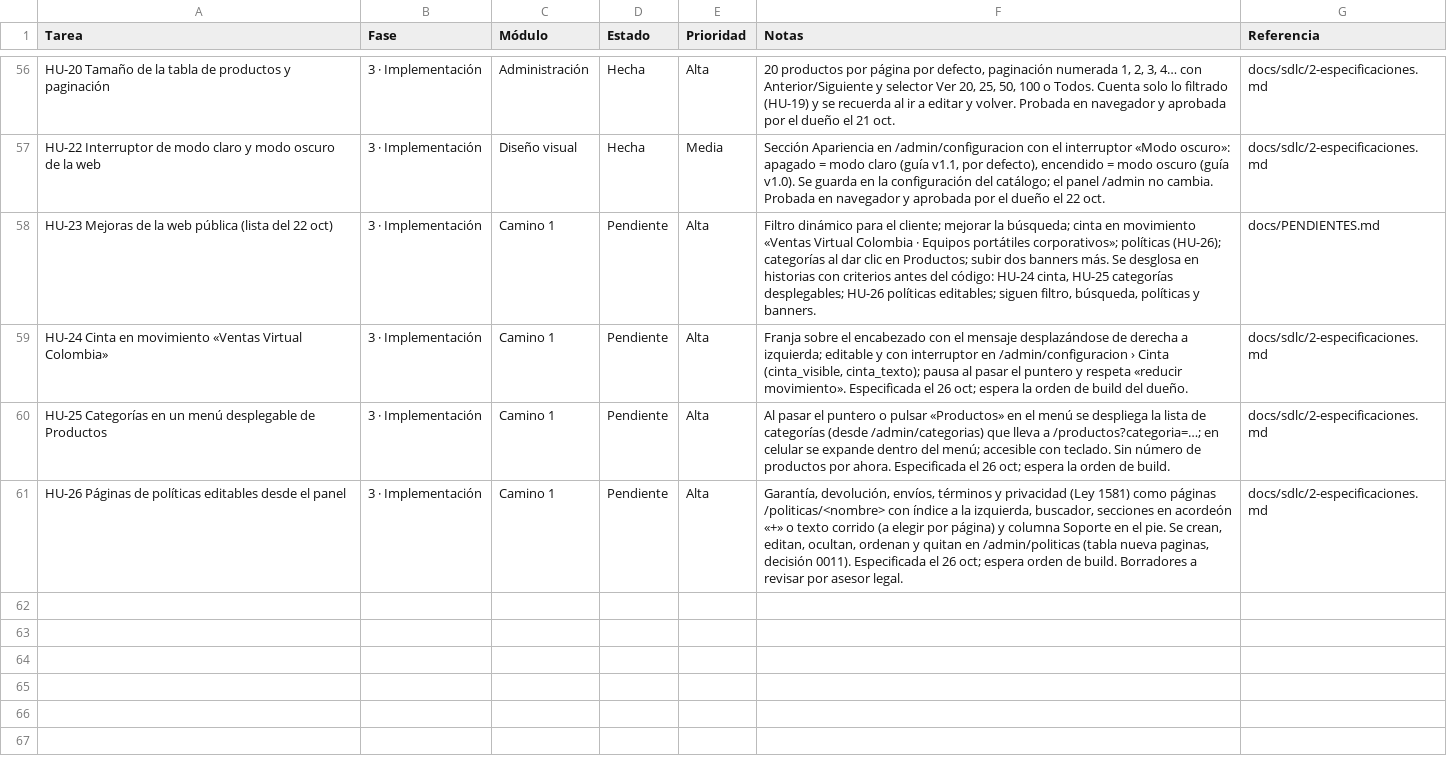
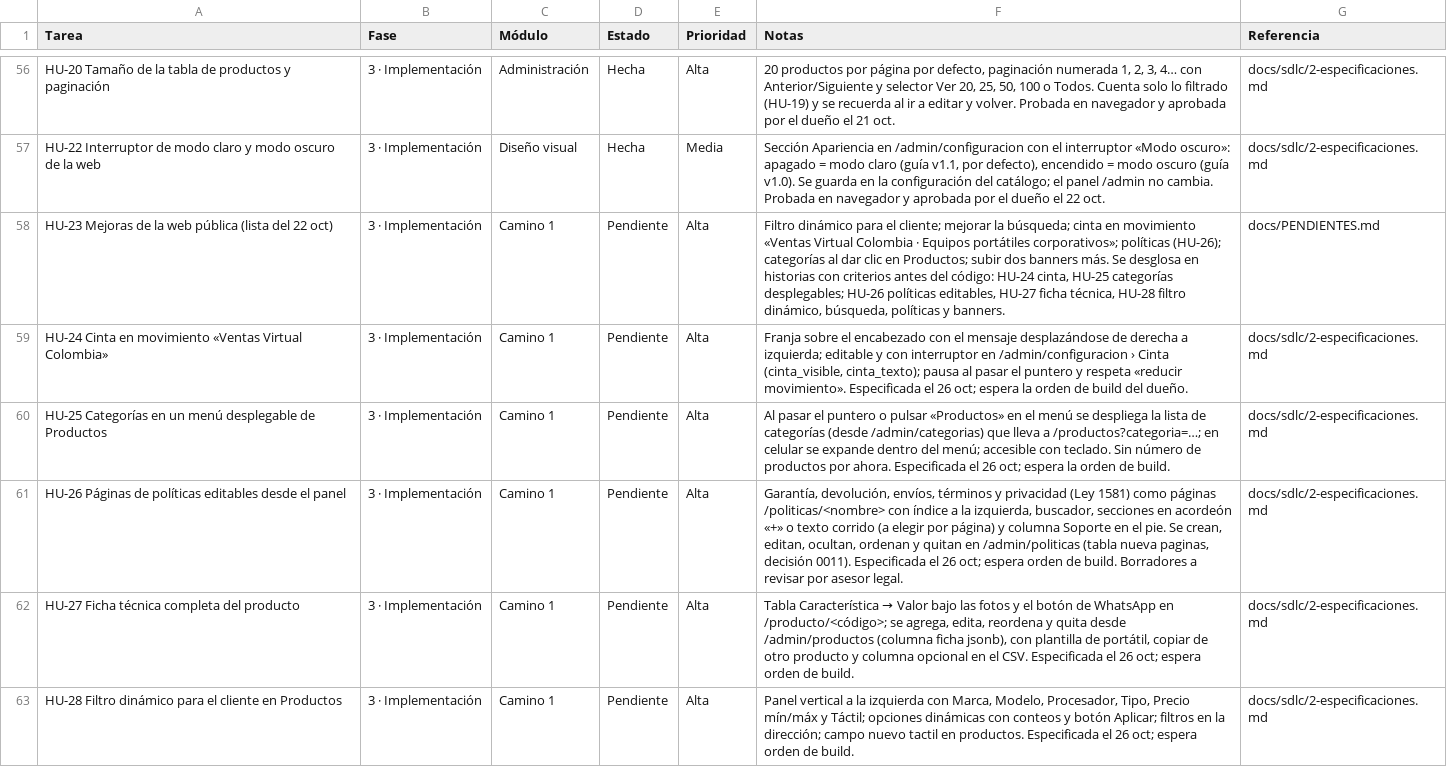
Before and after one commit to Appsheet-jm456/ventas-virtuales-web, a CSV file: docs/notion/tareas.csv, drawn as a sheet; only a part is shown, gaps mark what is left out.

```diff
--- a/docs/notion/tareas.csv
+++ b/docs/notion/tareas.csv
@@ -57,3 +57,3 @@ HU-20 Tamaño de la tabla de productos y paginación,3 · Implementación,Admini
 HU-22 Interruptor de modo claro y modo oscuro de la web,3 · Implementación,Diseño visual,Hecha,Media,"Sección Apariencia en /admin/configuracion con el interruptor «Modo oscuro»: apagado = modo claro (guía v1.1, por defecto), encendido = modo oscuro (guía v1.0). Se guarda en la configuración del catálogo; el panel /admin no cambia. Probada en navegador y aprobada por el dueño el 22 oct.",docs/sdlc/2-especificaciones.md
-HU-23 Mejoras de la web pública (lista del 22 oct),3 · Implementación,Camino 1,Pendiente,Alta,"Filtro dinámico para el cliente; mejorar la búsqueda; cinta en movimiento «Ventas Virtual Colombia · Equipos portátiles corporativos»; políticas (HU-26); categorías al dar clic en Productos; subir dos banners más. Se desglosa en historias con criterios antes del código: HU-24 cinta, HU-25 categorías desplegables; HU-26 políticas editables; siguen filtro, búsqueda, políticas y banners.",docs/PENDIENTES.md
+HU-23 Mejoras de la web pública (lista del 22 oct),3 · Implementación,Camino 1,Pendiente,Alta,"Filtro dinámico para el cliente; mejorar la búsqueda; cinta en movimiento «Ventas Virtual Colombia · Equipos portátiles corporativos»; políticas (HU-26); categorías al dar clic en Productos; subir dos banners más. Se desglosa en historias con criterios antes del código: HU-24 cinta, HU-25 categorías desplegables; HU-26 políticas editables, HU-27 ficha técnica, HU-28 filtro dinámico, búsqueda, políticas y banners.",docs/PENDIENTES.md
 HU-24 Cinta en movimiento «Ventas Virtual Colombia»,3 · Implementación,Camino 1,Pendiente,Alta,"Franja sobre el encabezado con el mensaje desplazándose de derecha a izquierda; editable y con interruptor en /admin/configuracion › Cinta (cinta_visible, cinta_texto); pausa al pasar el puntero y respeta «reducir movimiento». Especificada el 26 oct; espera la orden de build del dueño.",docs/sdlc/2-especificaciones.md
@@ -61 +61,3 @@ HU-25 Categorías en un menú desplegable de Productos,3 · Implementación,Cami
 HU-26 Páginas de políticas editables desde el panel,3 · Implementación,Camino 1,Pendiente,Alta,"Garantía, devolución, envíos, términos y privacidad (Ley 1581) como páginas /politicas/<nombre> con índice a la izquierda, buscador, secciones en acordeón «+» o texto corrido (a elegir por página) y columna Soporte en el pie. Se crean, editan, ocultan, ordenan y quitan en /admin/politicas (tabla nueva paginas, decisión 0011). Especificada el 26 oct; espera orden de build. Borradores a revisar por asesor legal.",docs/sdlc/2-especificaciones.md
+HU-27 Ficha técnica completa del producto,3 · Implementación,Camino 1,Pendiente,Alta,"Tabla Característica → Valor bajo las fotos y el botón de WhatsApp en /producto/<código>; se agrega, edita, reordena y quita desde /admin/productos (columna ficha jsonb), con plantilla de portátil, copiar de otro producto y columna opcional en el CSV. Especificada el 26 oct; espera orden de build.",docs/sdlc/2-especificaciones.md
+HU-28 Filtro dinámico para el cliente en Productos,3 · Implementación,Camino 1,Pendiente,Alta,"Panel vertical a la izquierda con Marca, Modelo, Procesador, Tipo, Precio mín/máx y Táctil; opciones dinámicas con conteos y botón Aplicar; filtros en la dirección; campo nuevo tactil en productos. Especificada el 26 oct; espera orden de build.",docs/sdlc/2-especificaciones.md
```
Also changed, not shown: 1 other file.
